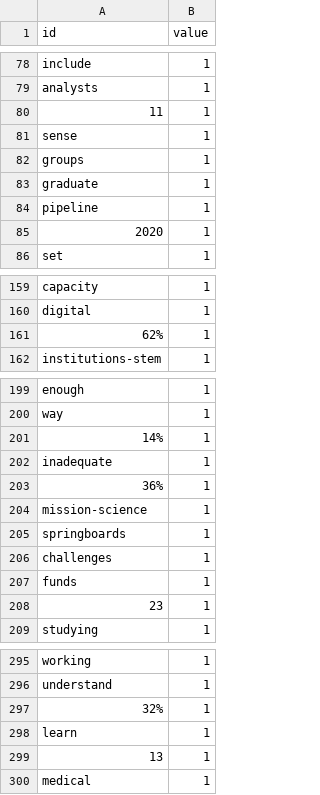
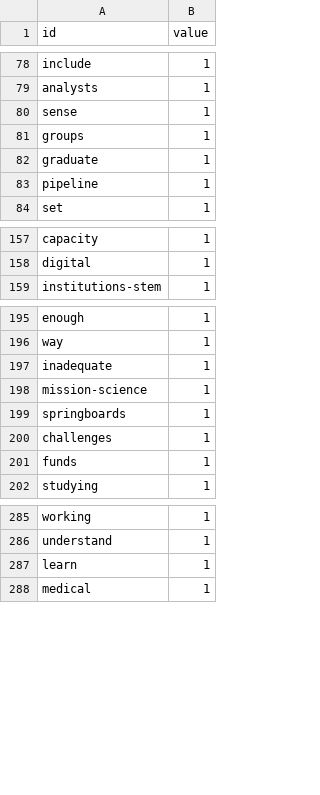
Before and after one commit to CI-Research/KeywordAnalysis, a CSV file: data/StemWordCount.csv, drawn as a sheet; only a part is shown, gaps mark what is left out; the diff covers the shown part only; the diff names each change by its address in the sheet, - before the commit and + after, or states it on an @@ line.

Commit message:
Add files via upload

```diff
--- a/data/StemWordCount.csv
+++ b/data/StemWordCount.csv
-row 80: 11 | 1
-row 85: 2020 | 1
-row 161: 62% | 1
-row 201: 14% | 1
-row 203: 36% | 1
-row 208: 23 | 1
-row 297: 32% | 1
-row 299: 13 | 1
```
Also changed, not shown: 5 removed rows and 1 edited cell elsewhere in this file.
